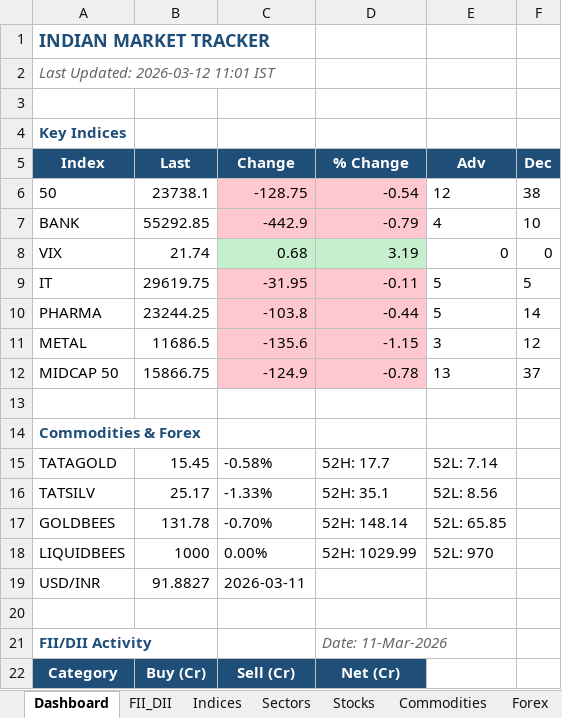
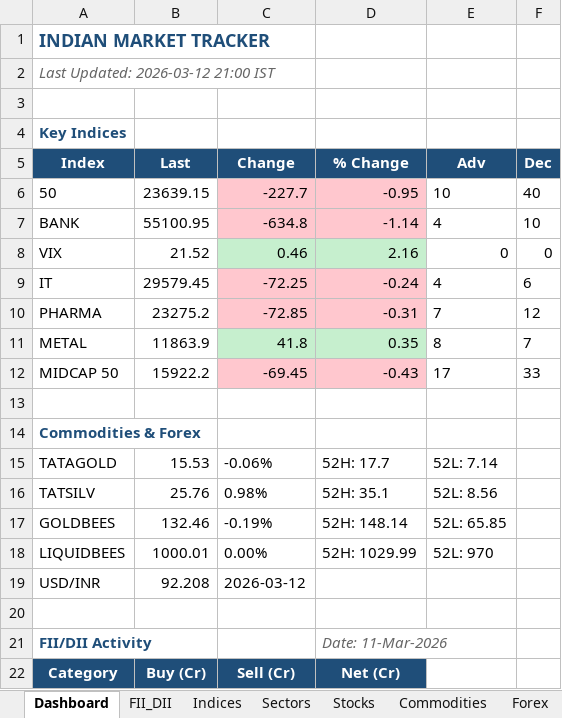
Before and after one commit to SudhirRaut-QA/indian-market-tracker, an Excel workbook: data/excel/market_tracker.xlsx, sheet Dashboard, drawn as a sheet; only a part is shown; values as stored, in another font and other column widths than the file's, no borders; removed rows and columns are numbered as before the commit, all else as after; the diff covers the shown part only; the diff names each change by its address in the sheet, - before the commit and + after, or states it on an @@ line.

```diff
--- a/data/excel/market_tracker.xlsx (sheet Dashboard)
+++ b/data/excel/market_tracker.xlsx (sheet Dashboard)
-A2 (Index): Last Updated: 2026-03-12 11:01 IST
+A2 (Index): Last Updated: 2026-03-12 21:00 IST
-row 6: 50 | 23738.1 | -128.75 | -0.54 | 12 | 38
+row 6: 50 | 23639.15 | -227.7 | -0.95 | 10 | 40
-B7 (Last): 55292.85
+B7 (Last): 55100.95
-C7 (Change): -442.9
+C7 (Change): -634.8
-D7 (% Change): -0.79
+D7 (% Change): -1.14
-B8 (Last): 21.74
+B8 (Last): 21.52
-C8 (Change): 0.68
+C8 (Change): 0.46
-D8 (% Change): 3.19
+D8 (% Change): 2.16
-row 9: IT | 29619.75 | -31.95 | -0.11 | 5 | 5
-row 10: PHARMA | 23244.25 | -103.8 | -0.44 | 5 | 14
-row 11: METAL | 11686.5 | -135.6 | -1.15 | 3 | 12
-row 12: MIDCAP 50 | 15866.75 | -124.9 | -0.78 | 13 | 37
+row 9: IT | 29579.45 | -72.25 | -0.24 | 4 | 6
+row 10: PHARMA | 23275.2 | -72.85 | -0.31 | 7 | 12
+row 11: METAL | 11863.9 | 41.8 | 0.35 | 8 | 7
+row 12: MIDCAP 50 | 15922.2 | -69.45 | -0.43 | 17 | 33
-B15 (Last): 15.45
+B15 (Last): 15.53
-C15 (Change): -0.58%
+C15 (Change): -0.06%
-B16 (Last): 25.17
+B16 (Last): 25.76
-C16 (Change): -1.33%
+C16 (Change): 0.98%
-B17 (Last): 131.78
+B17 (Last): 132.46
-C17 (Change): -0.70%
+C17 (Change): -0.19%
-B18 (Last): 1000
+B18 (Last): 1000.01
-B19 (Last): 91.8827
+B19 (Last): 92.208
-C19 (Change): 2026-03-11
+C19 (Change): 2026-03-12
```
Also changed, not shown: 5 added rows, 2 removed rows and 18 edited cells elsewhere in this sheet, sheet Stocks, sheet Indices, sheet Sectors, sheet Alerts_52W, sheet Commodities, sheet Corporate, 1 more sheet, 1 other file.
